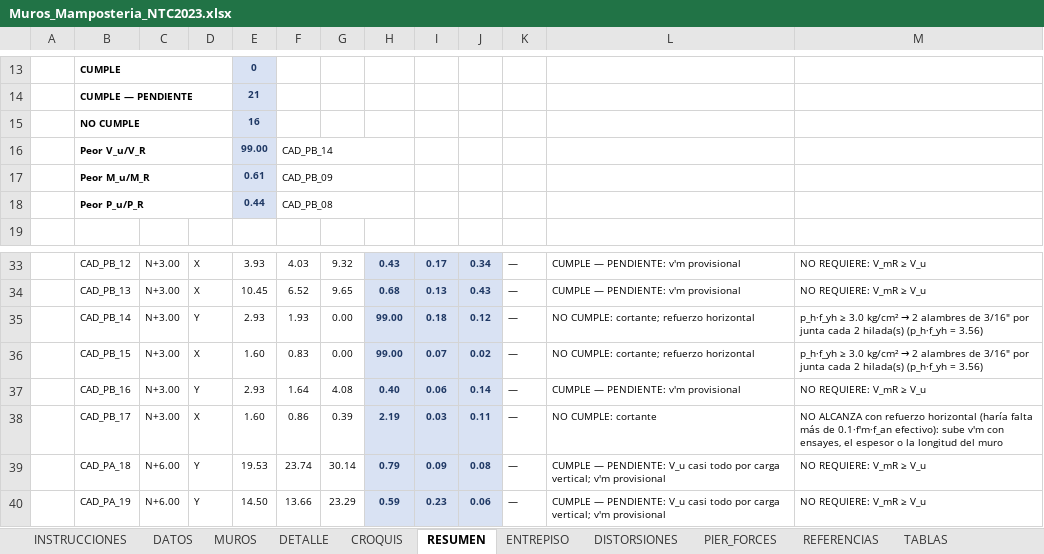
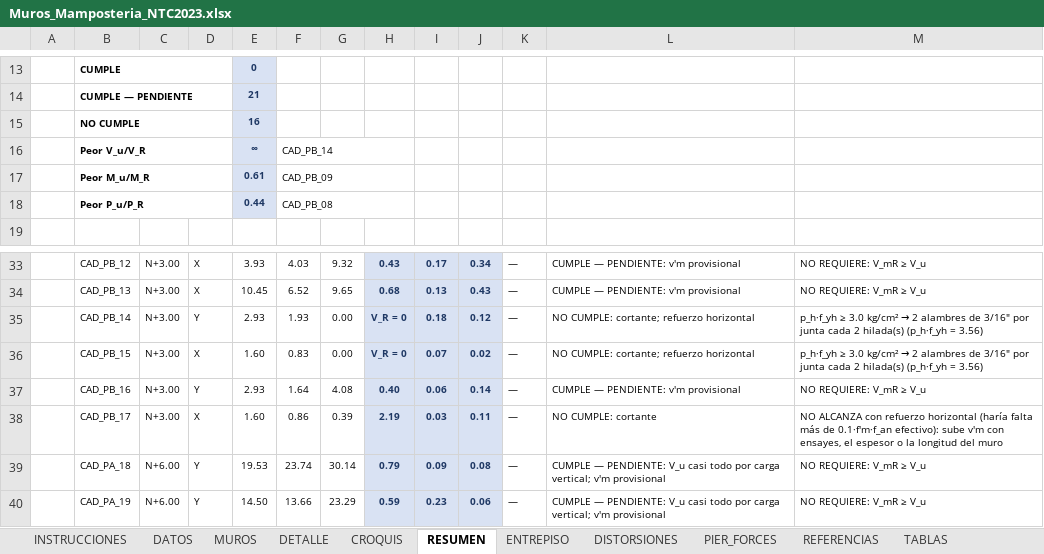
Before and after one commit to 1612567helumich/CASA-ROCHA, an Excel workbook: hojas_generales/Muros_Mamposteria_NTC2023.xlsx, sheet RESUMEN, drawn as a sheet; only a part is shown, gaps mark what is left out; values as stored, in another font and other column widths than the file's, no borders; conditional formats not drawn; the diff names each change by its address in the sheet, - before the commit and + after, or states it on an @@ line.

```diff
--- a/hojas_generales/Muros_Mamposteria_NTC2023.xlsx (sheet RESUMEN)
+++ b/hojas_generales/Muros_Mamposteria_NTC2023.xlsx (sheet RESUMEN)
-E16: 99.00
+E16: ∞
-H35:H36: 99.00
+H35:H36: V_R = 0
```
Also changed, not shown: sheet CROQUIS_DATOS, sheet MUROS, sheet DETALLE, sheet DATOS, formulas that keep their value, charts or pictures, 8 other files.
